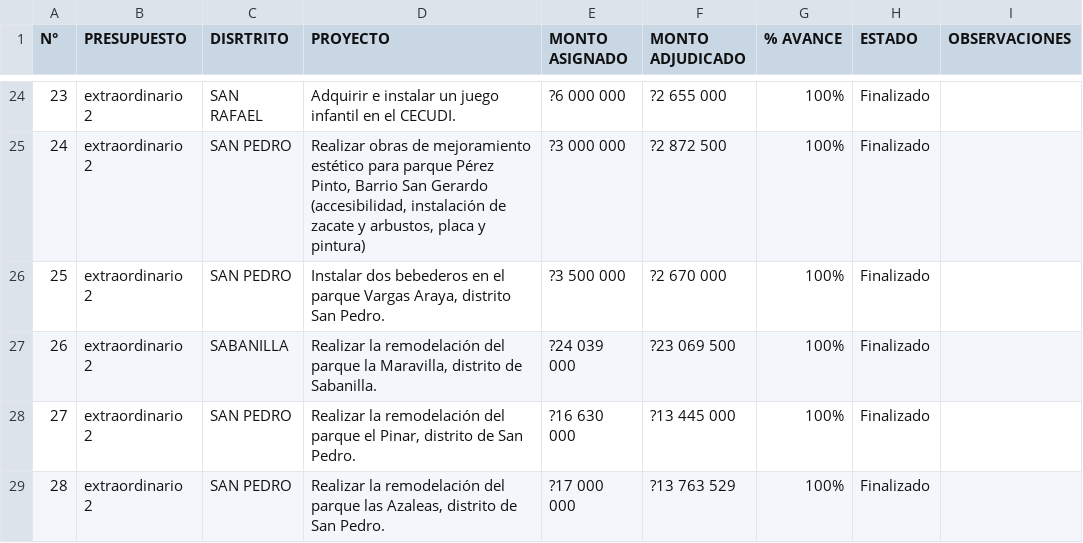
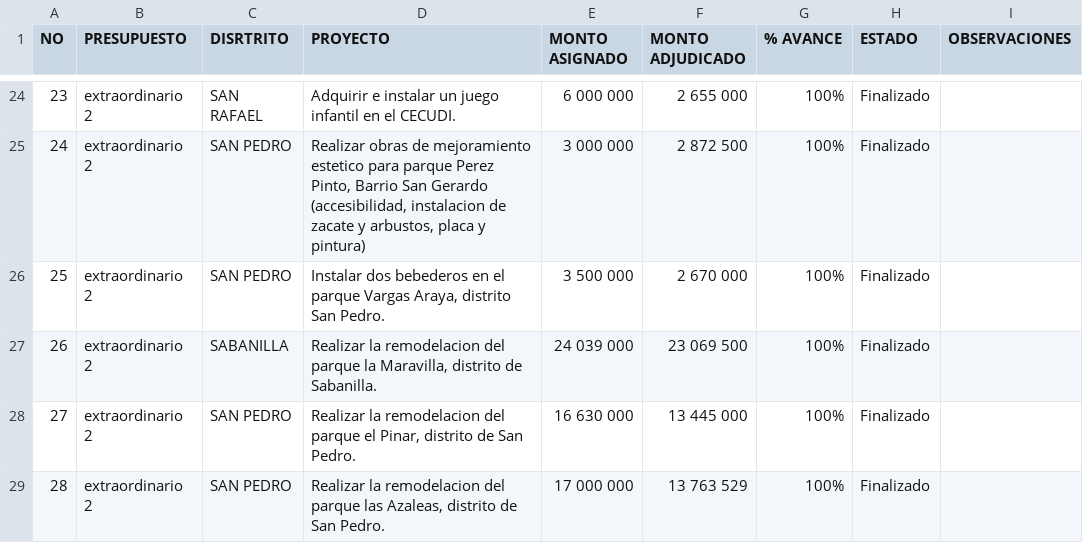
Before and after one commit to MontserratJB/Tablas_DA_2022, a CSV file: Edificaciones y parques OGV 2019.csv, drawn as a sheet; only a part is shown, gaps mark what is left out; the diff covers the shown part only.

```diff
--- a/Edificaciones y parques OGV 2019.csv
+++ b/Edificaciones y parques OGV 2019.csv
@@ -1 +1 @@
-N°;PRESUPUESTO;DISRTRITO;PROYECTO; MONTO ASIGNADO ; MONTO ADJUDICADO ;% AVANCE;ESTADO;OBSERVACIONES
+NO;PRESUPUESTO;DISRTRITO;PROYECTO; MONTO ASIGNADO ; MONTO ADJUDICADO ;% AVANCE;ESTADO;OBSERVACIONES
@@ -24,6 +24,6 @@ N°;PRESUPUESTO;DISRTRITO;PROYECTO; MONTO ASIGNADO ; MONTO ADJUDICADO ;% AVANCE;
-23;extraordinario 2;SAN RAFAEL;Adquirir e instalar un juego infantil en el CECUDI.;?6 000 000;?2 655 000;100%;Finalizado;
-24;extraordinario 2;SAN PEDRO;Realizar obras de mejoramiento estético para parque Pérez Pinto, Barrio San Gerardo (accesibilidad, instalación de zacate y arbustos, placa y  pintura);?3 000 000;?2 872 500;100%;Finalizado;
-25;extraordinario 2;SAN PEDRO;Instalar dos bebederos en el parque Vargas Araya, distrito San Pedro.;?3 500 000;?2 670 000;100%;Finalizado;
-26;extraordinario 2;SABANILLA;Realizar la remodelación del parque la Maravilla, distrito de Sabanilla.;?24 039 000;?23 069 500;100%;Finalizado;
-27;extraordinario 2;SAN PEDRO;Realizar la remodelación del parque el Pinar, distrito de San Pedro.;?16 630 000;?13 445 000;100%;Finalizado;
-28;extraordinario 2;SAN PEDRO;Realizar la remodelación del parque las Azaleas, distrito de San Pedro.;?17 000 000;?13 763 529;100%;Finalizado;
+23;extraordinario 2;SAN RAFAEL;Adquirir e instalar un juego infantil en el CECUDI.;6 000 000;2 655 000;100%;Finalizado;
+24;extraordinario 2;SAN PEDRO;Realizar obras de mejoramiento estetico para parque Perez Pinto, Barrio San Gerardo (accesibilidad, instalacion de zacate y arbustos, placa y  pintura);3 000 000;2 872 500;100%;Finalizado;
+25;extraordinario 2;SAN PEDRO;Instalar dos bebederos en el parque Vargas Araya, distrito San Pedro.;3 500 000;2 670 000;100%;Finalizado;
+26;extraordinario 2;SABANILLA;Realizar la remodelacion del parque la Maravilla, distrito de Sabanilla.;24 039 000;23 069 500;100%;Finalizado;
+27;extraordinario 2;SAN PEDRO;Realizar la remodelacion del parque el Pinar, distrito de San Pedro.;16 630 000;13 445 000;100%;Finalizado;
+28;extraordinario 2;SAN PEDRO;Realizar la remodelacion del parque las Azaleas, distrito de San Pedro.;17 000 000;13 763 529;100%;Finalizado;
```
Also changed, not shown: 64 edited cells elsewhere in this file.
